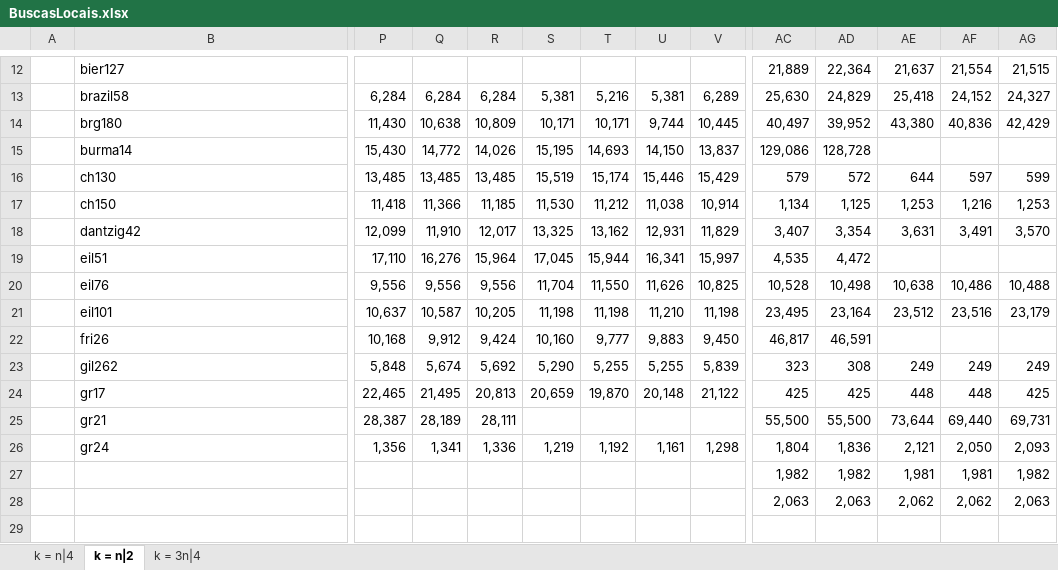
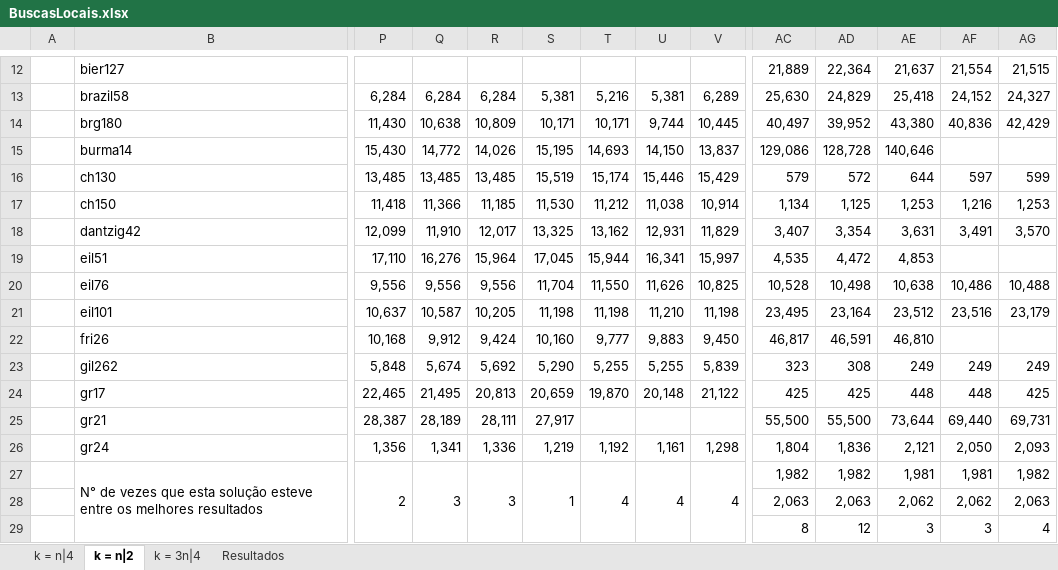
Before and after one commit to PauloDezingrini/Iniciacao-Cientifica, an Excel workbook: Comparaçoes/BuscasLocais.xlsx, sheet k = n|2, drawn as a sheet; only a part is shown, gaps mark what is left out; values as stored, in another font and other column widths than the file's, no cell formats; removed rows and columns are numbered as before the commit, all else as after; rows hold the shown columns only; the diff names each change by its address in the sheet, - before the commit and + after, or states it on an @@ line.

Commit message:
Atualização da tabela de busca locais com  a inclusão da aba de resultados

```diff
--- a/Comparaçoes/BuscasLocais.xlsx (sheet k = n|2)
+++ b/Comparaçoes/BuscasLocais.xlsx (sheet k = n|2)
+sheet tab: Resultados
-AE15: (empty)
+AE15: 140,646
-AE19: (empty)
+AE19: 4,853
-AE22: (empty)
+AE22: 46,810
-S25: (empty)
+S25: 27,917
-row 27:  |  |  |  |  |  |  |  |  | 1,982 | 1,982 | 1,981 | 1,981 | 1,982
+row 27:  | N° de vezes que esta solução esteve entre os melhores resultados | 2 | 3 | 3 | 1 | 4 | 4 | 4 | 1,982 | 1,982 | 1,981 | 1,981 | 1,982
+row 29:  |  |  |  |  |  |  |  |  | 8 | 12 | 3 | 3 | 4
```
Also changed, not shown: sheet k = n|4, sheet k = 3n|4, cell formats, 1 other file.
